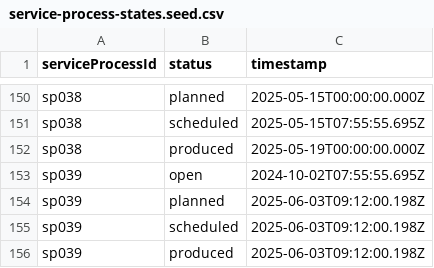
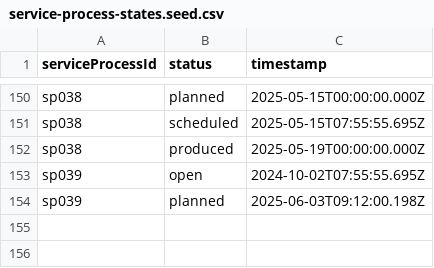
Before and after one commit to fraunhofer-iml/simba, a CSV file: libs/database/src/seed/csv/data/service-process-states.seed.csv, drawn as a sheet; only a part is shown, gaps mark what is left out; the diff names each change by its address in the sheet, - before the commit and + after, or states it on an @@ line.

Commit message:
feat: add the processstatus information to the detail-view of an order
adds conversion of date to cw, adds the processstatus to order-Detail-List, modifies seed data to accurately determine the serviceProcessStatus (will be continued in another ticket)

```diff
--- a/libs/database/src/seed/csv/data/service-process-states.seed.csv
+++ b/libs/database/src/seed/csv/data/service-process-states.seed.csv
-row 155: sp039 | scheduled | 2025-06-03T09:12:00.198Z
-row 156: sp039 | produced | 2025-06-03T09:12:00.198Z
```
Also changed, not shown: 6 other files.
